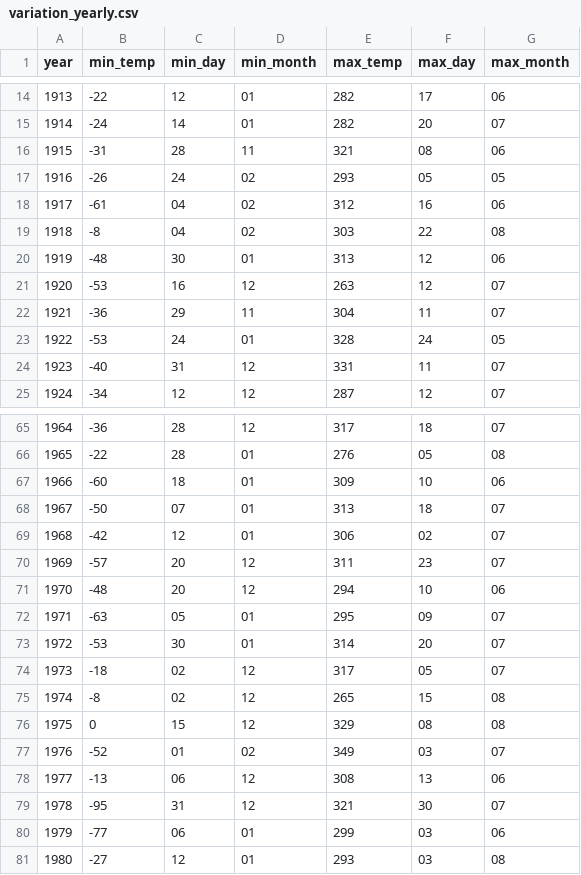
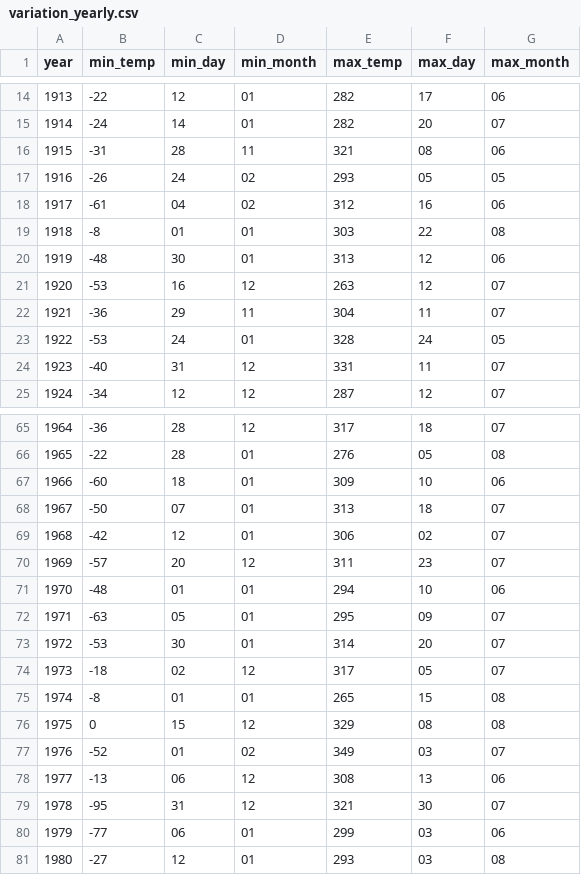
Before and after one commit to minprog/climate, a CSV file: checks/answers/variation_yearly.csv, drawn as a sheet; only a part is shown, gaps mark what is left out.

Commit message:
fix some checks

```diff
--- a/checks/answers/variation_yearly.csv
+++ b/checks/answers/variation_yearly.csv
@@ -18,3 +18,3 @@ year,min_temp,min_day,min_month,max_temp,max_day,max_month
 1917,-61,04,02,312,16,06
-1918,-8,04,02,303,22,08
+1918,-8,01,01,303,22,08
 1919,-48,30,01,313,12,06
@@ -70,3 +70,3 @@ year,min_temp,min_day,min_month,max_temp,max_day,max_month
 1969,-57,20,12,311,23,07
-1970,-48,20,12,294,10,06
+1970,-48,01,01,294,10,06
 1971,-63,05,01,295,09,07
@@ -74,3 +74,3 @@ year,min_temp,min_day,min_month,max_temp,max_day,max_month
 1973,-18,02,12,317,05,07
-1974,-8,02,12,265,15,08
+1974,-8,01,01,265,15,08
 1975,0,15,12,329,08,08
```
Also changed, not shown: 1 other file.
